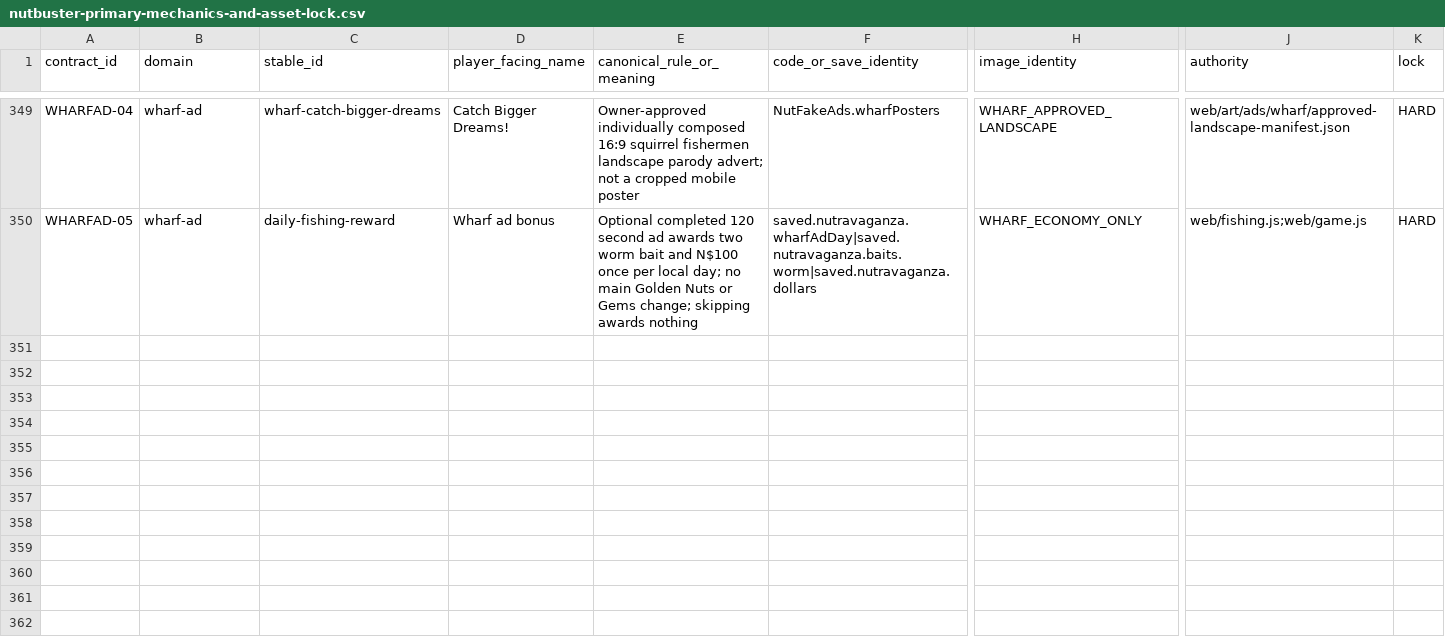
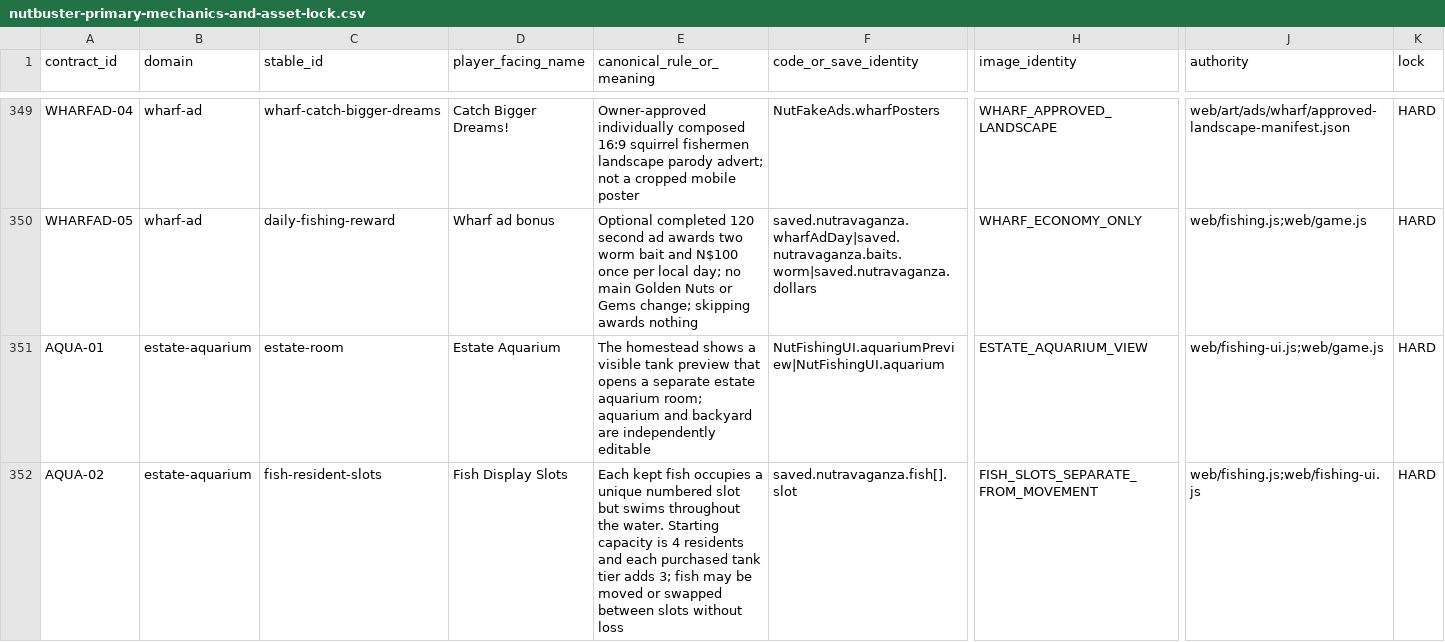
Before and after one commit to mrcalzon02/NUTBUSTER-R, a CSV file: docs/contracts/nutbuster-primary-mechanics-and-asset-lock.csv, drawn as a sheet; only a part is shown, gaps mark what is left out; rows hold the shown columns only; the diff covers the shown part only; the diff names each change by its address in the sheet, - before the commit and + after, or states it on an @@ line.

Commit message:
docs: lock estate aquarium fish, stamps, background and tank upgrade mechanics

```diff
--- a/docs/contracts/nutbuster-primary-mechanics-and-asset-lock.csv
+++ b/docs/contracts/nutbuster-primary-mechanics-and-asset-lock.csv
+row 351: AQUA-01 | estate-aquarium | estate-room | Estate Aquarium | The homestead shows a visible tank preview that opens a separate estate aquarium room; aquarium and backyard are independently editable | NutFishingUI.aquariumPreview|NutFishingUI.aquarium | ESTATE_AQUARIUM_VIEW | web/fishing-ui.js;web/game.js | HARD
+row 352: AQUA-02 | estate-aquarium | fish-resident-slots | Fish Display Slots | Each kept fish occupies a unique numbered slot but swims throughout the water. Starting capacity is 4 residents and each purchased tank tier adds 3; fish may be moved or swapped between slots without loss | saved.nutravaganza.fish[].slot | FISH_SLOTS_SEPARATE_FROM_MOVEMENT | web/fishing.js;web/fishing-ui.js | HARD
```
Also changed, not shown: 5 added rows elsewhere in this file.
